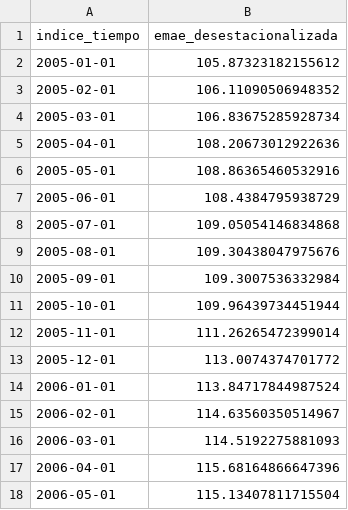
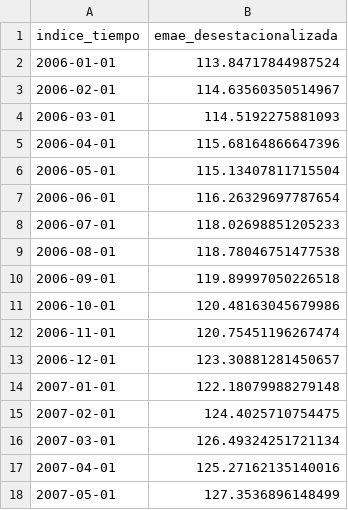
Before and after one commit to fldiaz/indicadores-dash-heroku, a CSV file: datos/emae.csv, drawn as a sheet; only a part is shown; the shorter side is filled out with more unchanged rows.

```diff
--- a/datos/emae.csv
+++ b/datos/emae.csv
@@ -1,14 +1,2 @@
 indice_tiempo,emae_desestacionalizada
-2005-01-01,105.87323182155612
-2005-02-01,106.11090506948352
-2005-03-01,106.83675285928734
-2005-04-01,108.20673012922636
-2005-05-01,108.86365460532916
-2005-06-01,108.4384795938729
-2005-07-01,109.05054146834868
-2005-08-01,109.30438047975676
-2005-09-01,109.3007536332984
-2005-10-01,109.96439734451944
-2005-11-01,111.26265472399014
-2005-12-01,113.0074374701772
 2006-01-01,113.84717844987524
```
Also changed, not shown: datos/reservas.csv, 5 other files.
